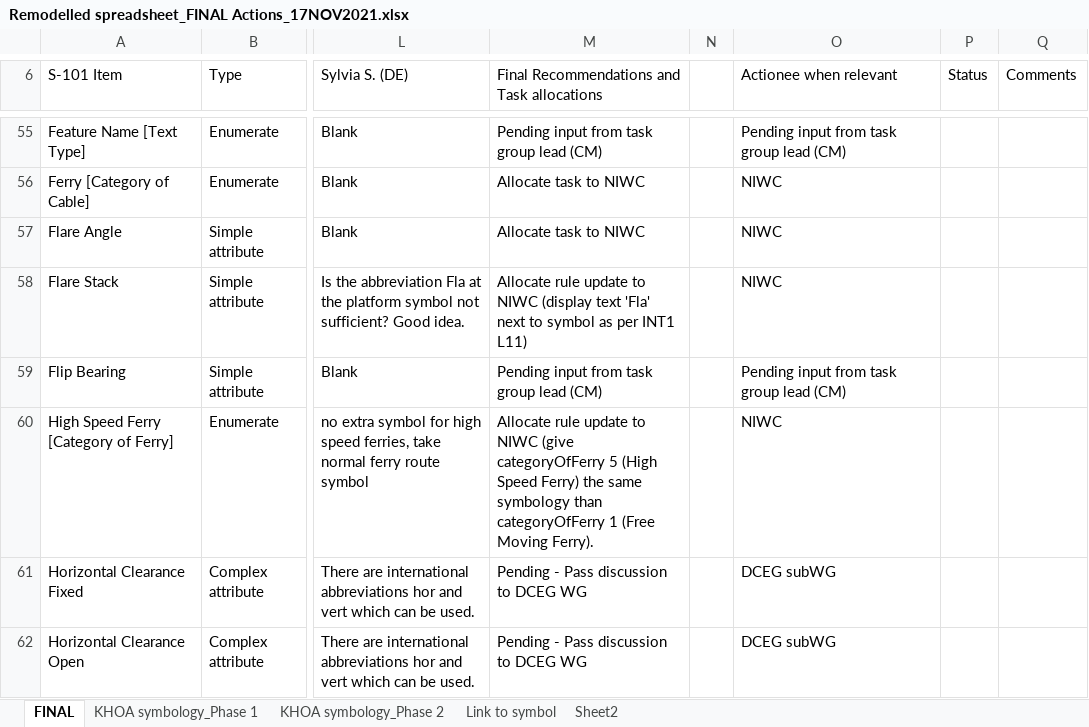
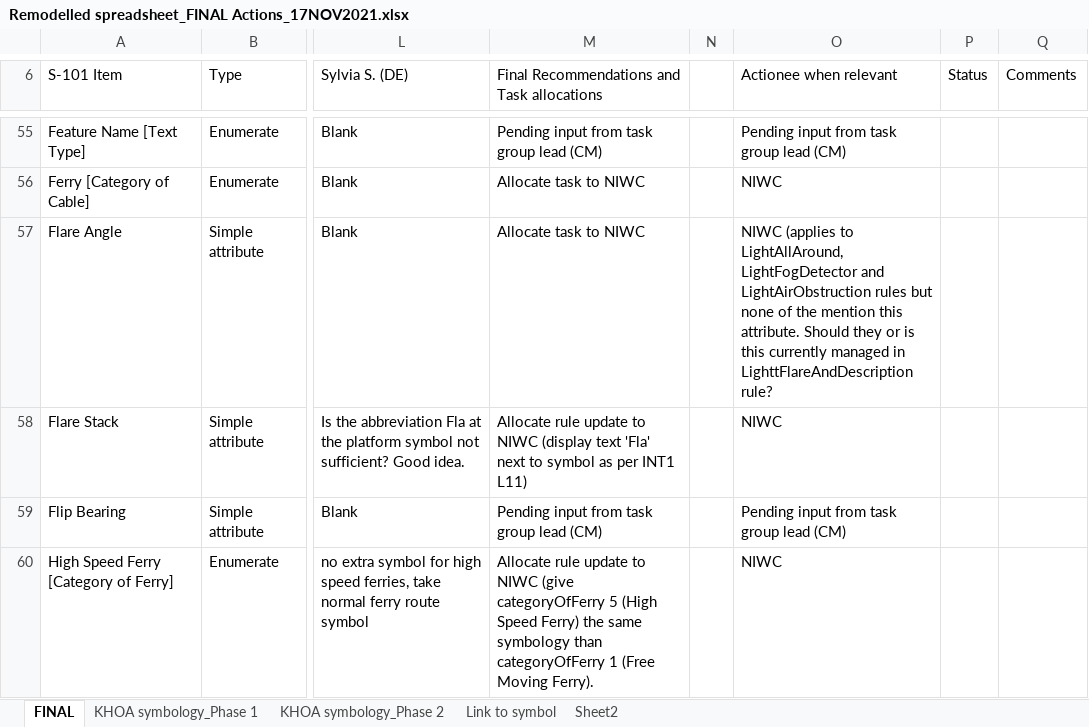
Before and after one commit to S-101-Portrayal-subWG/Working-Documents, an Excel workbook: Remodelled spreadsheet_FINAL Actions_17NOV2021.xlsx, sheet FINAL, drawn as a sheet; only a part is shown, gaps mark what is left out; the shorter side is filled out with more unchanged rows; values as stored, in another font and other column widths than the file's, no cell formats; conditional formats not drawn; the diff covers the shown part only; the diff names each change by its address in the sheet, - before the commit and + after, or states it on an @@ line.

Commit message:
Update Remodelled spreadsheet_FINAL Actions_17NOV2021.xlsx

```diff
--- a/Remodelled spreadsheet_FINAL Actions_17NOV2021.xlsx (sheet FINAL)
+++ b/Remodelled spreadsheet_FINAL Actions_17NOV2021.xlsx (sheet FINAL)
-O57 (Actionee when relevant): NIWC
+O57 (Actionee when relevant): NIWC (applies to LightAllAround, LightFogDetector and LightAirObstruction rules but none of the mention this attribute. Should they or is this currently managed in LighttFlareAndDescription rule?
```
Also changed, not shown: 45 edited cells elsewhere in this sheet, cell formats.
